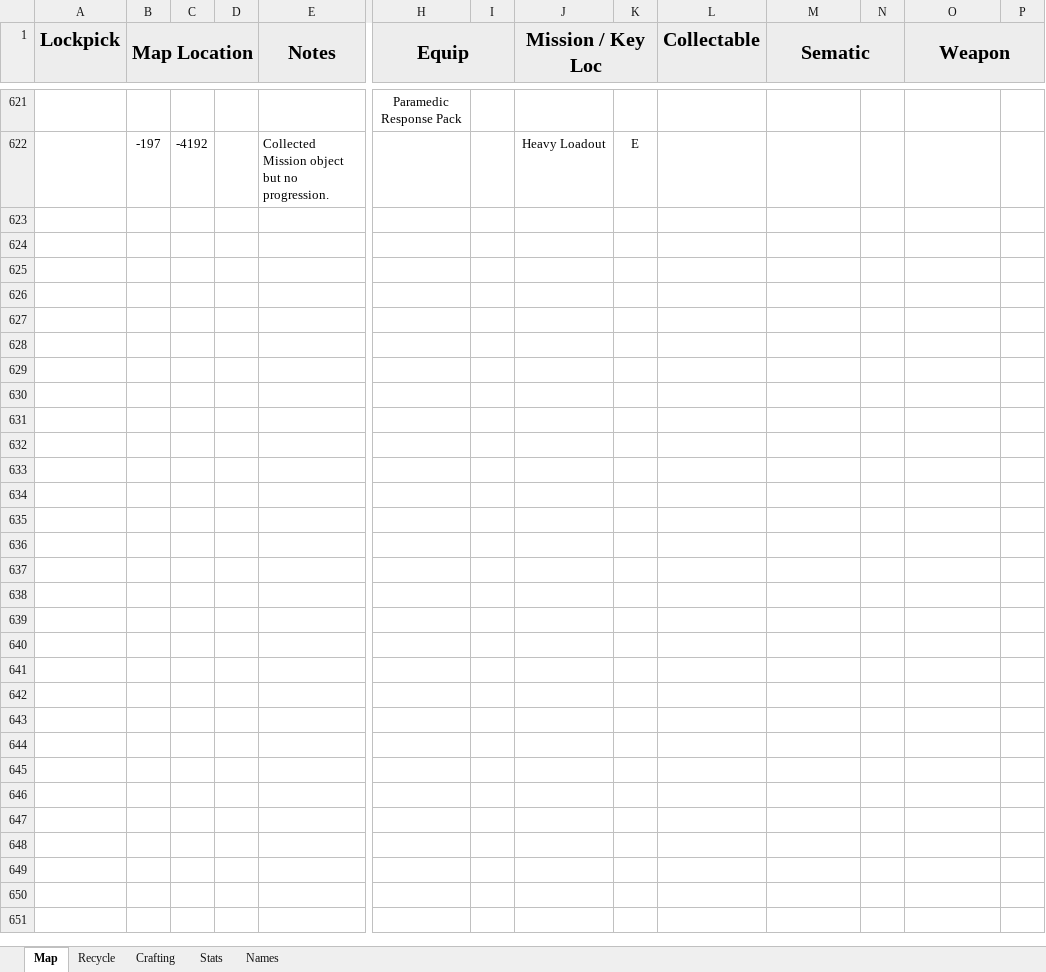
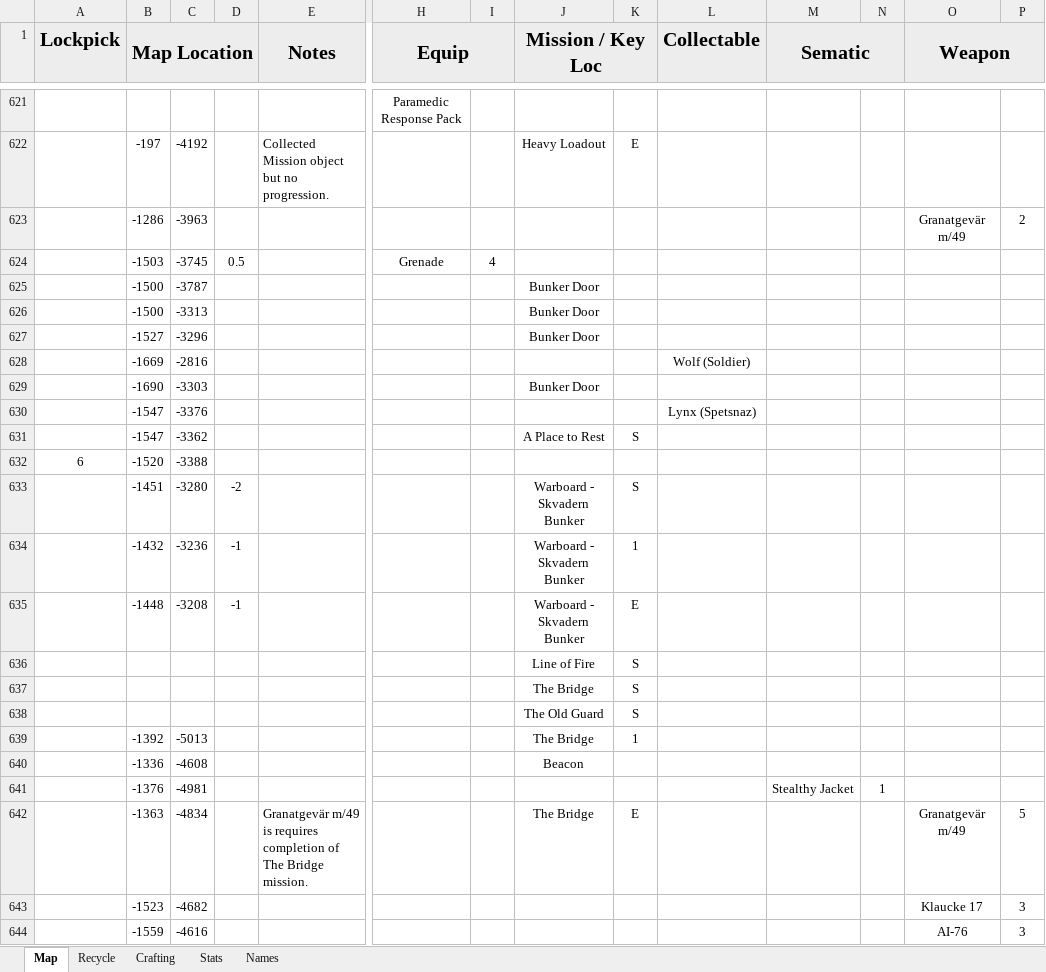
Before and after one commit to Tue-MaTocky/GenZero, an Excel workbook: Map_Locations.xlsx, sheet Map, drawn as a sheet; only a part is shown, gaps mark what is left out; values as stored, in another font and other column widths than the file's, no borders; rows hold the shown columns only; the diff covers the shown part only; the diff names each change by its address in the sheet, - before the commit and + after, or states it on an @@ line.

Commit message:
The Bridge Mission and Gvr 49  5 crown

```diff
--- a/Map_Locations.xlsx (sheet Map)
+++ b/Map_Locations.xlsx (sheet Map)
+row 623:  | -1286 | -3963 |  |  |  |  |  |  |  |  |  | Granatgevär m/49 | 2
+row 624:  | -1503 | -3745 | 0.5 |  | Grenade | 4
+row 625:  | -1500 | -3787 |  |  |  |  | Bunker Door
+row 626:  | -1500 | -3313 |  |  |  |  | Bunker Door
+row 627:  | -1527 | -3296 |  |  |  |  | Bunker Door
+row 628:  | -1669 | -2816 |  |  |  |  |  |  | Wolf (Soldier)
+row 629:  | -1690 | -3303 |  |  |  |  | Bunker Door
+row 630:  | -1547 | -3376 |  |  |  |  |  |  | Lynx (Spetsnaz)
+row 631:  | -1547 | -3362 |  |  |  |  | A Place to Rest | S
+row 632: 6 | -1520 | -3388
+row 633:  | -1451 | -3280 | -2 |  |  |  | Warboard - Skvadern Bunker | S
+row 634:  | -1432 | -3236 | -1 |  |  |  | Warboard - Skvadern Bunker | 1
+row 635:  | -1448 | -3208 | -1 |  |  |  | Warboard - Skvadern Bunker | E
+row 636:  |  |  |  |  |  |  | Line of Fire | S
+row 637:  |  |  |  |  |  |  | The Bridge | S
+row 638:  |  |  |  |  |  |  | The Old Guard | S
+row 639:  | -1392 | -5013 |  |  |  |  | The Bridge | 1
+row 640:  | -1336 | -4608 |  |  |  |  | Beacon
+row 641:  | -1376 | -4981 |  |  |  |  |  |  |  | Stealthy Jacket | 1
+row 642:  | -1363 | -4834 |  | Granatgevär m/49 is requires completion of The Bridge mission. |  |  | The Bridge | E |  |  |  | Granatgevär m/49 | 5
+row 643:  | -1523 | -4682 |  |  |  |  |  |  |  |  |  | Klaucke 17 | 3
+row 644:  | -1559 | -4616 |  |  |  |  |  |  |  |  |  | AI-76 | 3
```
Also changed, not shown: 1 moved row elsewhere in this sheet, sheet Recycle.
